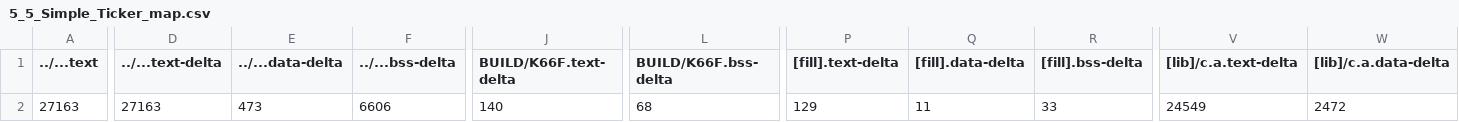
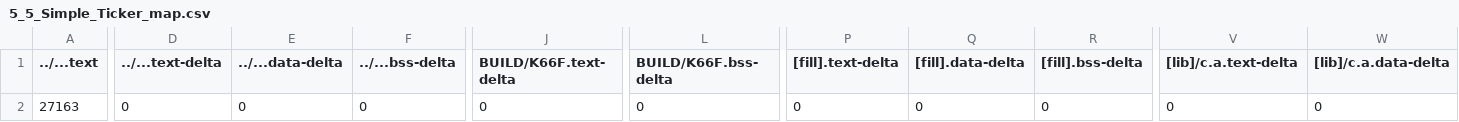
Before and after one commit to yacheiyu/mbed_04, a CSV file: mbed05/5_5_Simple_Ticker/BUILD/K66F/GCC_ARM/5_5_Simple_Ticker_map.csv, drawn as a sheet; only a part is shown, gaps mark what is left out; the diff covers the shown part only; the diff names each change by its address in the sheet, - before the commit and + after, or states it on an @@ line.

```diff
--- a/mbed05/5_5_Simple_Ticker/BUILD/K66F/GCC_ARM/5_5_Simple_Ticker_map.csv
+++ b/mbed05/5_5_Simple_Ticker/BUILD/K66F/GCC_ARM/5_5_Simple_Ticker_map.csv
-D2 (../...text-delta): 27163
+D2 (../...text-delta): 0
-E2 (../...data-delta): 473
+E2 (../...data-delta): 0
-F2 (../...bss-delta): 6606
+F2 (../...bss-delta): 0
-J2 (BUILD/K66F.text-delta): 140
+J2 (BUILD/K66F.text-delta): 0
-L2 (BUILD/K66F.bss-delta): 68
+L2 (BUILD/K66F.bss-delta): 0
-P2 ([fill].text-delta): 129
+P2 ([fill].text-delta): 0
-Q2 ([fill].data-delta): 11
+Q2 ([fill].data-delta): 0
-R2 ([fill].bss-delta): 33
+R2 ([fill].bss-delta): 0
-V2 ([lib]/c.a.text-delta): 24549
+V2 ([lib]/c.a.text-delta): 0
-W2 ([lib]/c.a.data-delta): 2472
+W2 ([lib]/c.a.data-delta): 0
```
Also changed, not shown: 6 edited cells elsewhere in this file, mbed05/5_1_Interrupt/BUILD/K66F/GCC_ARM/5_1_Interrupt_map.csv, mbed05/5_3_Multiple_Timer/BUILD/K66F/GCC_ARM/5_3_Multiple_Timer_map.csv, 28 other files.
